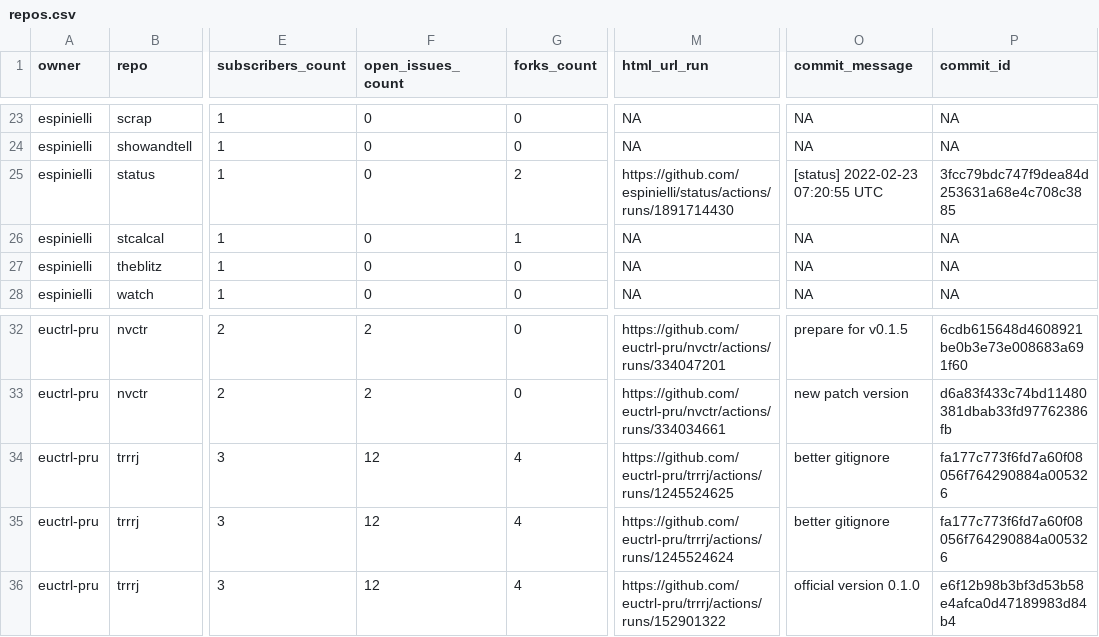
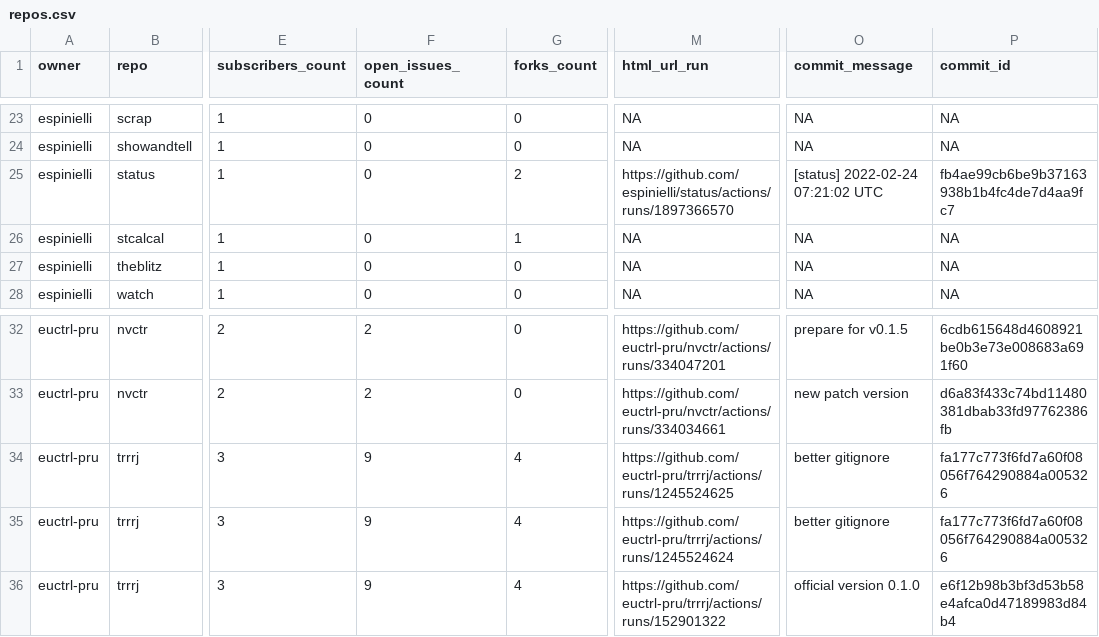
Before and after one commit to espinielli/status, a CSV file: repos.csv, drawn as a sheet; only a part is shown, gaps mark what is left out; the diff names each change by its address in the sheet, - before the commit and + after, or states it on an @@ line.

```diff
--- a/repos.csv
+++ b/repos.csv
-M25 (html_url_run): https://github.com/espinielli/status/actions/runs/1891714430
+M25 (html_url_run): https://github.com/espinielli/status/actions/runs/1897366570
-O25 (commit_message): [status] 2022-02-23 07:20:55 UTC
+O25 (commit_message): [status] 2022-02-24 07:21:02 UTC
-P25 (commit_id): 3fcc79bdc747f9dea84d253631a68e4c708c3885
+P25 (commit_id): fb4ae99cb6be9b37163938b1b4fc4de7d4aa9fc7
-F34:F36 (open_issues_count): 12
+F34:F36 (open_issues_count): 9
```
Also changed, not shown: 1 other file.
